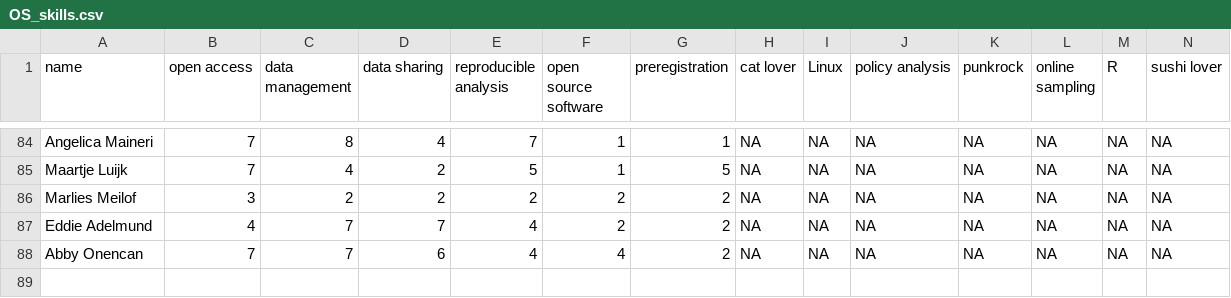
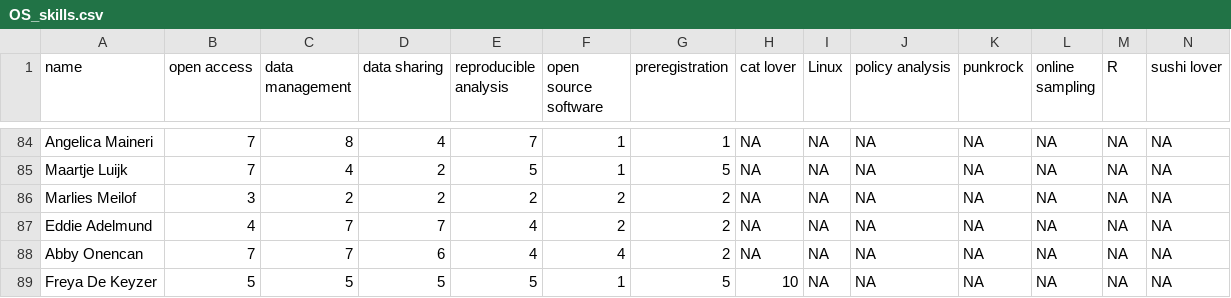
Before and after one commit to osc-rotterdam/osc-rotterdam.github.io, a CSV file: static/OS_skills.csv, drawn as a sheet; only a part is shown, gaps mark what is left out; rows hold the shown columns only; the diff names each change by its address in the sheet, - before the commit and + after, or states it on an @@ line.

Commit message:
OSCR Member: Freya De Keyzer

```diff
--- a/static/OS_skills.csv
+++ b/static/OS_skills.csv
+row 89: Freya De Keyzer | 5 | 5 | 5 | 5 | 1 | 5 | 10 | NA | NA | NA | NA | NA | NA
```
Also changed, not shown: 5 other files.
